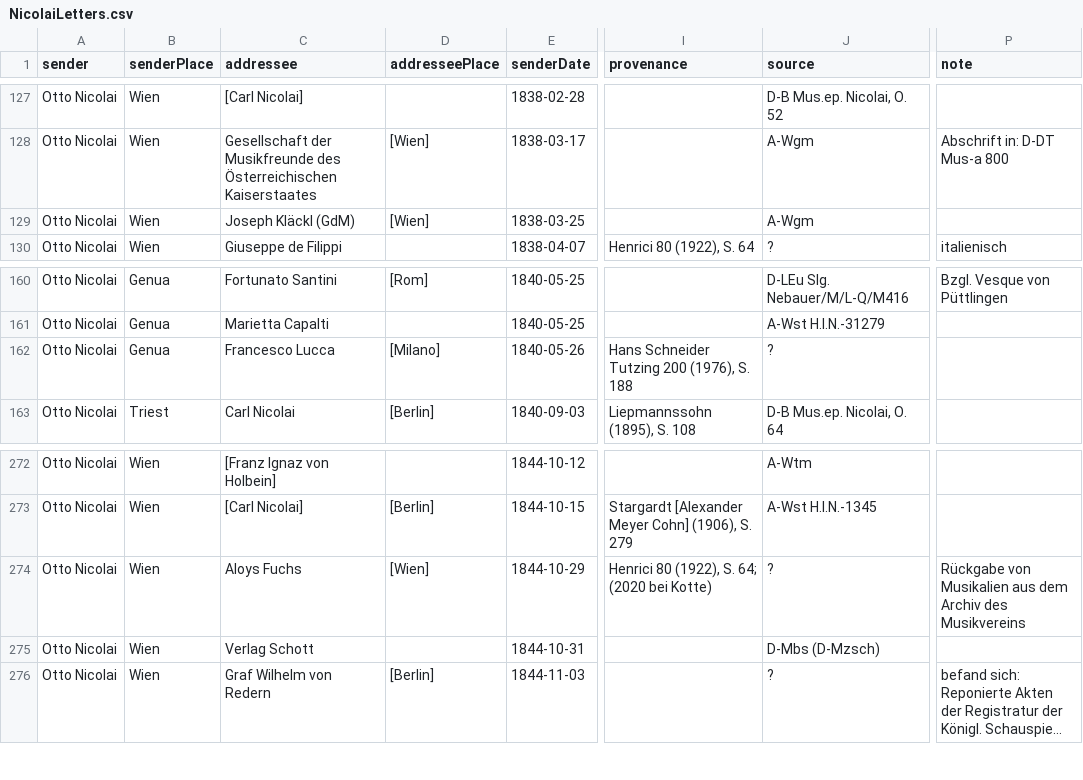
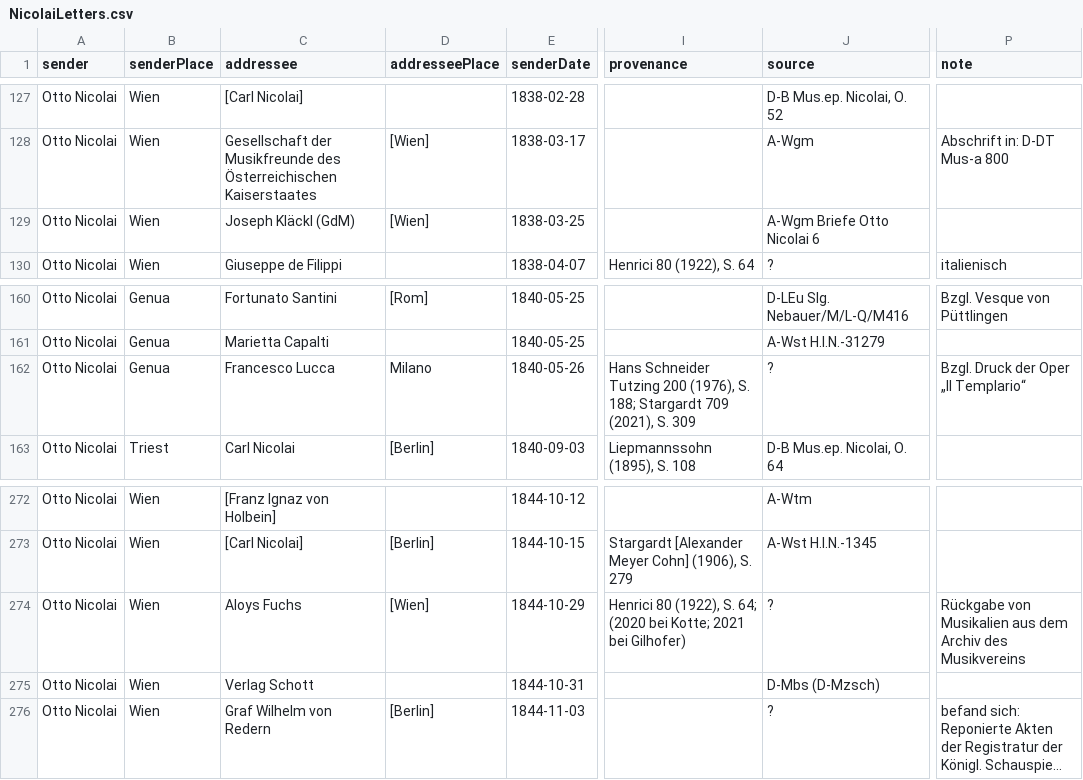
Before and after one commit to rettinghaus/NicolaiLetters, a CSV file: NicolaiLetters.csv, drawn as a sheet; only a part is shown, gaps mark what is left out; long unchanged cells end in …; the diff names each change by its address in the sheet, - before the commit and + after, or states it on an @@ line.

Commit message:
minor updates

```diff
--- a/NicolaiLetters.csv
+++ b/NicolaiLetters.csv
-J129 (source): A-Wgm
+J129 (source): A-Wgm Briefe Otto Nicolai 6
-D162 (addresseePlace): [Milano]
+D162 (addresseePlace): Milano
-I162 (provenance): …(1976), S. 188
+I162 (provenance): …(1976), S. 188; Stargardt 709 (2021), S. 309
-P162 (note): (empty)
+P162 (note): Bzgl. Druck der Oper „Il Templario“
-I274 (provenance): …(2020 bei Kotte)
+I274 (provenance): …(2020 bei Kotte; 2021 bei Gilhofer)
```
